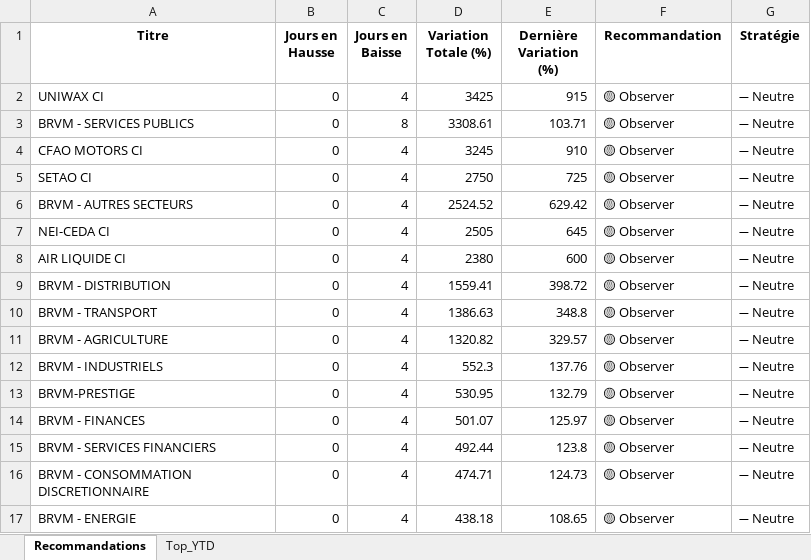
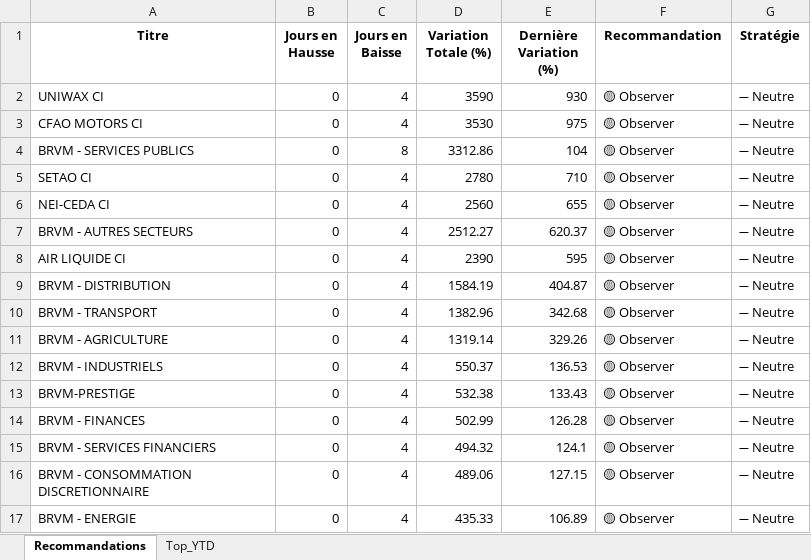
Before and after one commit to esmelobi/brvm-dashboard, an Excel workbook: data/recommandations.xlsx, sheet Recommandations, drawn as a sheet; only a part is shown; values as stored, in another font and other column widths than the file's, no borders; removed rows and columns are numbered as before the commit, all else as after; the diff covers the shown part only; the diff names each change by its address in the sheet, - before the commit and + after, or states it on an @@ line.

```diff
--- a/data/recommandations.xlsx (sheet Recommandations)
+++ b/data/recommandations.xlsx (sheet Recommandations)
-D2 (Variation Totale (%)): 3425
+D2 (Variation Totale (%)): 3590
-E2 (Dernière Variation (%)): 915
+E2 (Dernière Variation (%)): 930
-row 3: BRVM - SERVICES PUBLICS | 0 | 8 | 3308.61 | 103.71 | 🟡 Observer | ➖ Neutre
-D3 (Variation Totale (%)): 3245
+D3 (Variation Totale (%)): 3530
-E3 (Dernière Variation (%)): 910
+E3 (Dernière Variation (%)): 975
+row 4: BRVM - SERVICES PUBLICS | 0 | 8 | 3312.86 | 104 | 🟡 Observer | ➖ Neutre
-D5 (Variation Totale (%)): 2750
+D5 (Variation Totale (%)): 2780
-E5 (Dernière Variation (%)): 725
+E5 (Dernière Variation (%)): 710
-row 6: BRVM - AUTRES SECTEURS | 0 | 4 | 2524.52 | 629.42 | 🟡 Observer | ➖ Neutre
-D6 (Variation Totale (%)): 2505
+D6 (Variation Totale (%)): 2560
-E6 (Dernière Variation (%)): 645
+E6 (Dernière Variation (%)): 655
+row 7: BRVM - AUTRES SECTEURS | 0 | 4 | 2512.27 | 620.37 | 🟡 Observer | ➖ Neutre
-D8 (Variation Totale (%)): 2380
+D8 (Variation Totale (%)): 2390
-E8 (Dernière Variation (%)): 600
+E8 (Dernière Variation (%)): 595
-D9 (Variation Totale (%)): 1559.41
+D9 (Variation Totale (%)): 1584.19
-E9 (Dernière Variation (%)): 398.72
+E9 (Dernière Variation (%)): 404.87
-D10 (Variation Totale (%)): 1386.63
+D10 (Variation Totale (%)): 1382.96
-E10 (Dernière Variation (%)): 348.8
+E10 (Dernière Variation (%)): 342.68
-D11 (Variation Totale (%)): 1320.82
+D11 (Variation Totale (%)): 1319.14
-E11 (Dernière Variation (%)): 329.57
+E11 (Dernière Variation (%)): 329.26
-D12 (Variation Totale (%)): 552.3
+D12 (Variation Totale (%)): 550.37
-E12 (Dernière Variation (%)): 137.76
+E12 (Dernière Variation (%)): 136.53
-D13 (Variation Totale (%)): 530.95
+D13 (Variation Totale (%)): 532.38
-E13 (Dernière Variation (%)): 132.79
+E13 (Dernière Variation (%)): 133.43
-D14 (Variation Totale (%)): 501.07
+D14 (Variation Totale (%)): 502.99
-E14 (Dernière Variation (%)): 125.97
+E14 (Dernière Variation (%)): 126.28
-D15 (Variation Totale (%)): 492.44
+D15 (Variation Totale (%)): 494.32
-E15 (Dernière Variation (%)): 123.8
+E15 (Dernière Variation (%)): 124.1
-D16 (Variation Totale (%)): 474.71
+D16 (Variation Totale (%)): 489.06
-E16 (Dernière Variation (%)): 124.73
+E16 (Dernière Variation (%)): 127.15
-D17 (Variation Totale (%)): 438.18
+D17 (Variation Totale (%)): 435.33
-E17 (Dernière Variation (%)): 108.65
+E17 (Dernière Variation (%)): 106.89
```
Also changed, not shown: 10 added rows, 6 removed rows and 24 edited cells elsewhere in this sheet, sheet Top_YTD.
